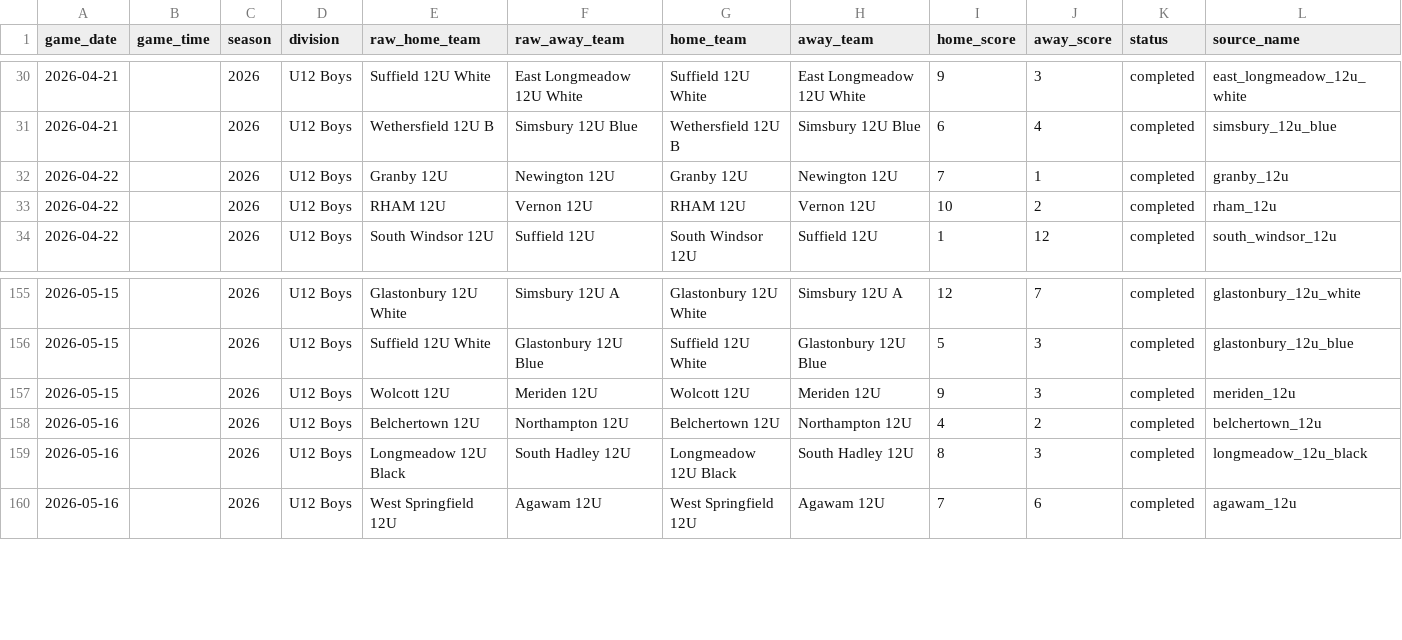
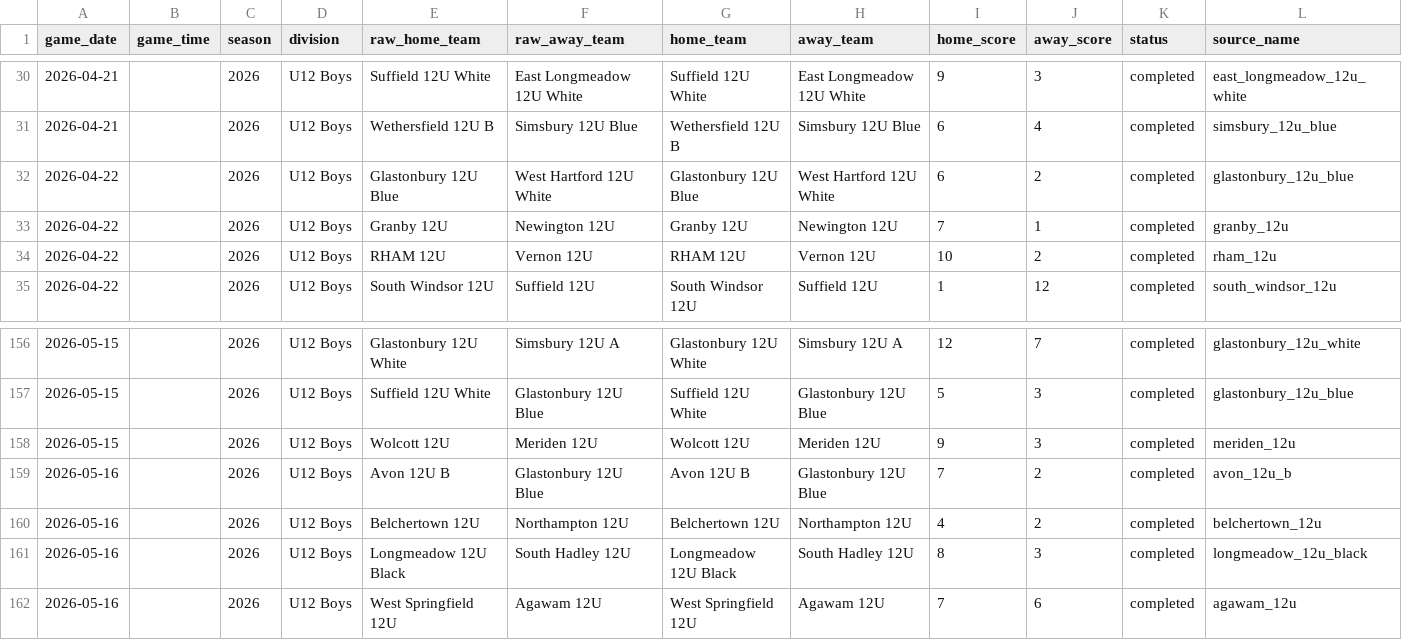
Before and after one commit to Benjaminrussell7/cvyl-prediction-dashboard, a CSV file: data/processed/cvyl_completed_games.csv, drawn as a sheet; only a part is shown, gaps mark what is left out; rows hold the shown columns only; the diff names each change by its address in the sheet, - before the commit and + after, or states it on an @@ line.

```diff
--- a/data/processed/cvyl_completed_games.csv
+++ b/data/processed/cvyl_completed_games.csv
+row 32: 2026-04-22 |  | 2026 | U12 Boys | Glastonbury 12U Blue | West Hartford 12U White | Glastonbury 12U Blue | West Hartford 12U White | 6 | 2 | completed | glastonbury_12u_blue
+row 159: 2026-05-16 |  | 2026 | U12 Boys | Avon 12U B | Glastonbury 12U Blue | Avon 12U B | Glastonbury 12U Blue | 7 | 2 | completed | avon_12u_b
```
Also changed, not shown: data/processed/cvyl_elo_history.csv, data/processed/cvyl_model_comparison.csv, 18 other files.
